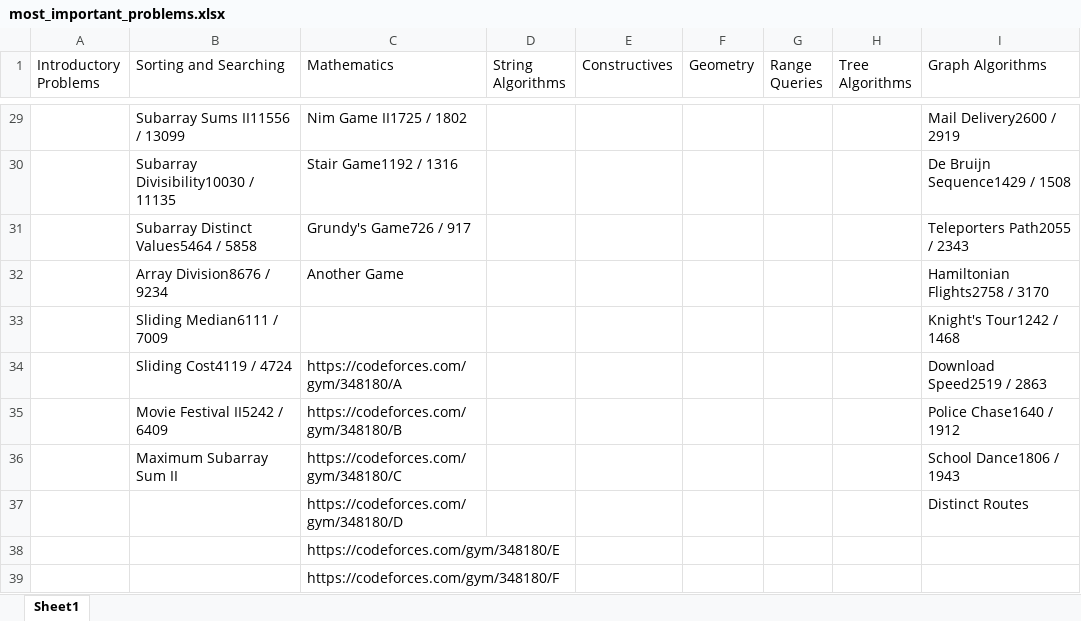
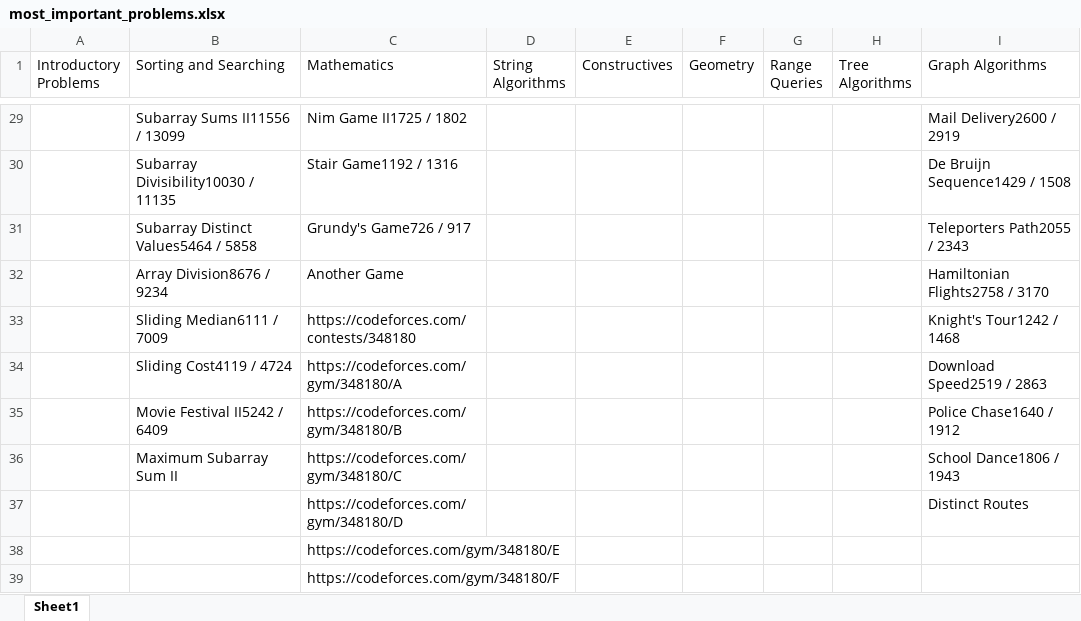
Before and after one commit to capNmo/Competitive-programming, an Excel workbook: most_important_problems.xlsx, sheet Sheet1, drawn as a sheet; only a part is shown, gaps mark what is left out; values as stored, in another font and other column widths than the file's, no cell formats; the diff names each change by its address in the sheet, - before the commit and + after, or states it on an @@ line.

Commit message:
add contest 881

```diff
--- a/most_important_problems.xlsx (sheet Sheet1)
+++ b/most_important_problems.xlsx (sheet Sheet1)
-C33 (Mathematics): (empty)
+C33 (Mathematics): https://codeforces.com/contests/348180
```
Also changed, not shown: cell formats, 5 other files.
